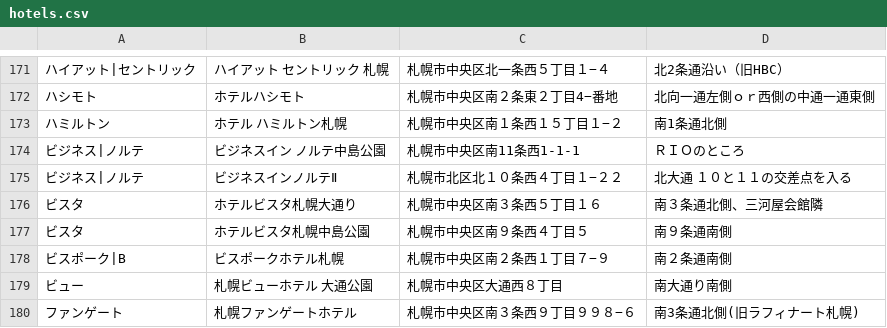
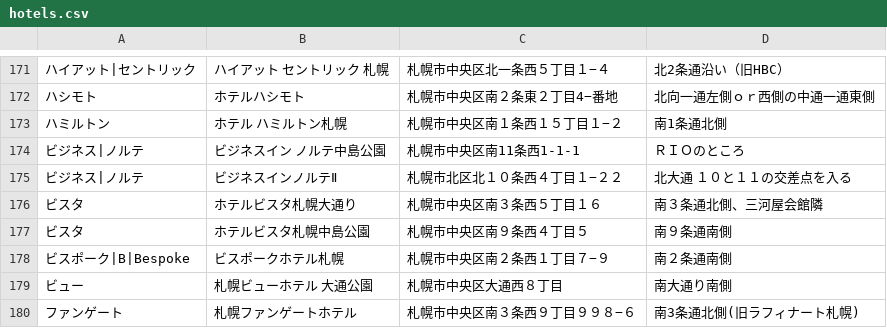
Before and after one commit to mjmu-web/sapporo_hotel_list, a CSV file: data/hotels.csv, drawn as a sheet; only a part is shown, gaps mark what is left out; the diff names each change by its address in the sheet, - before the commit and + after, or states it on an @@ line.

Commit message:
Update hotels.csv from admin panel

```diff
--- a/data/hotels.csv
+++ b/data/hotels.csv
-A178: ビスポーク|B
+A178: ビスポーク|B|Bespoke
```
